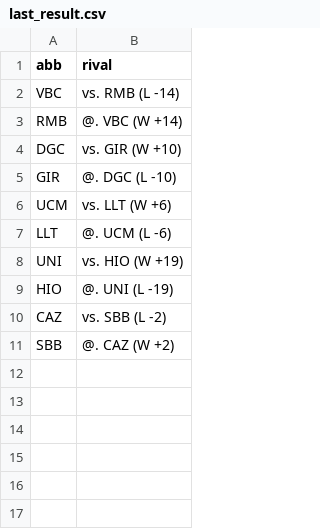
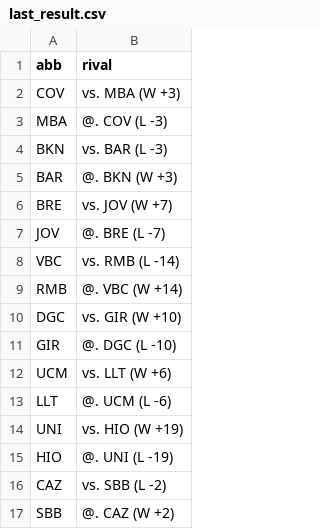
Before and after one commit to IvoVillanueva/pbp-acb-2025-26, a CSV file: data/last_result.csv, drawn as a sheet; the diff names each change by its address in the sheet, - before the commit and + after, or states it on an @@ line.

```diff
--- a/data/last_result.csv
+++ b/data/last_result.csv
+row 2: COV | vs. MBA (W +3)
+row 3: MBA | @. COV (L -3)
+row 4: BKN | vs. BAR (L -3)
+row 5: BAR | @. BKN (W +3)
+row 6: BRE | vs. JOV (W +7)
+row 7: JOV | @. BRE (L -7)
```
Also changed, not shown: 1 other file.
